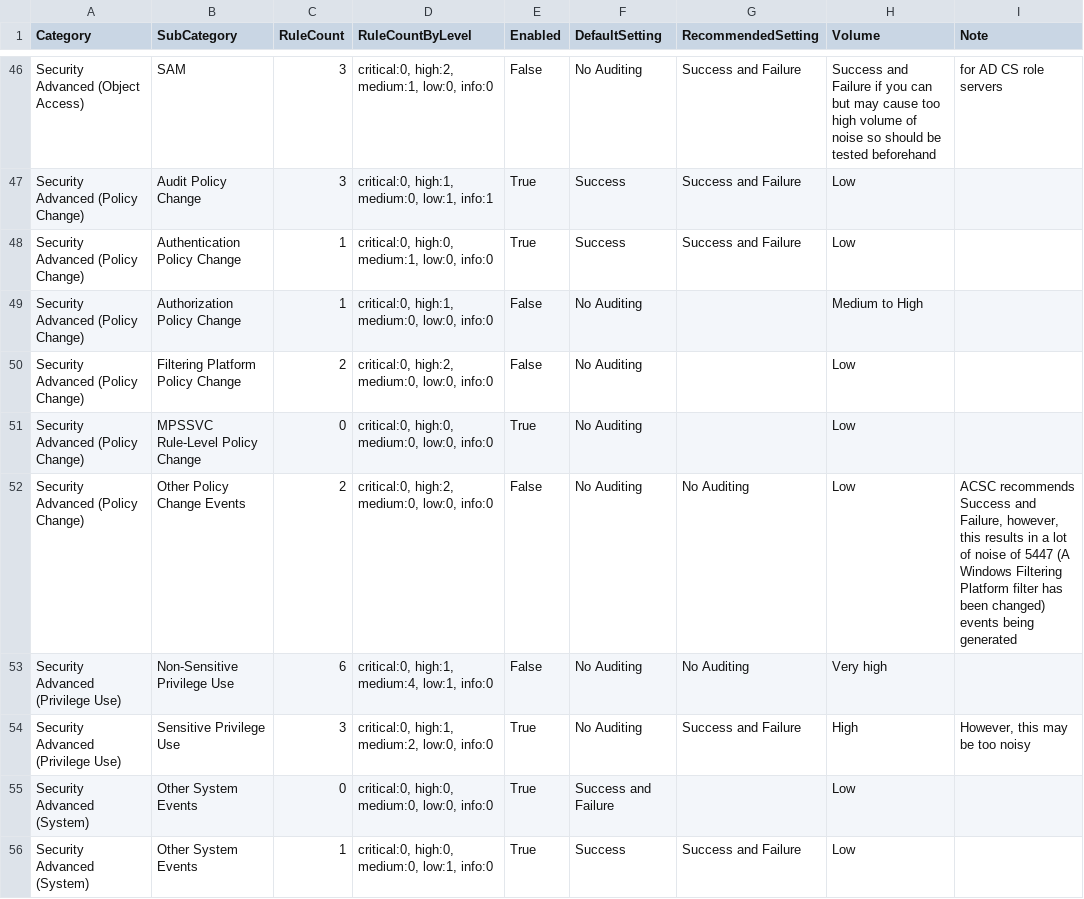
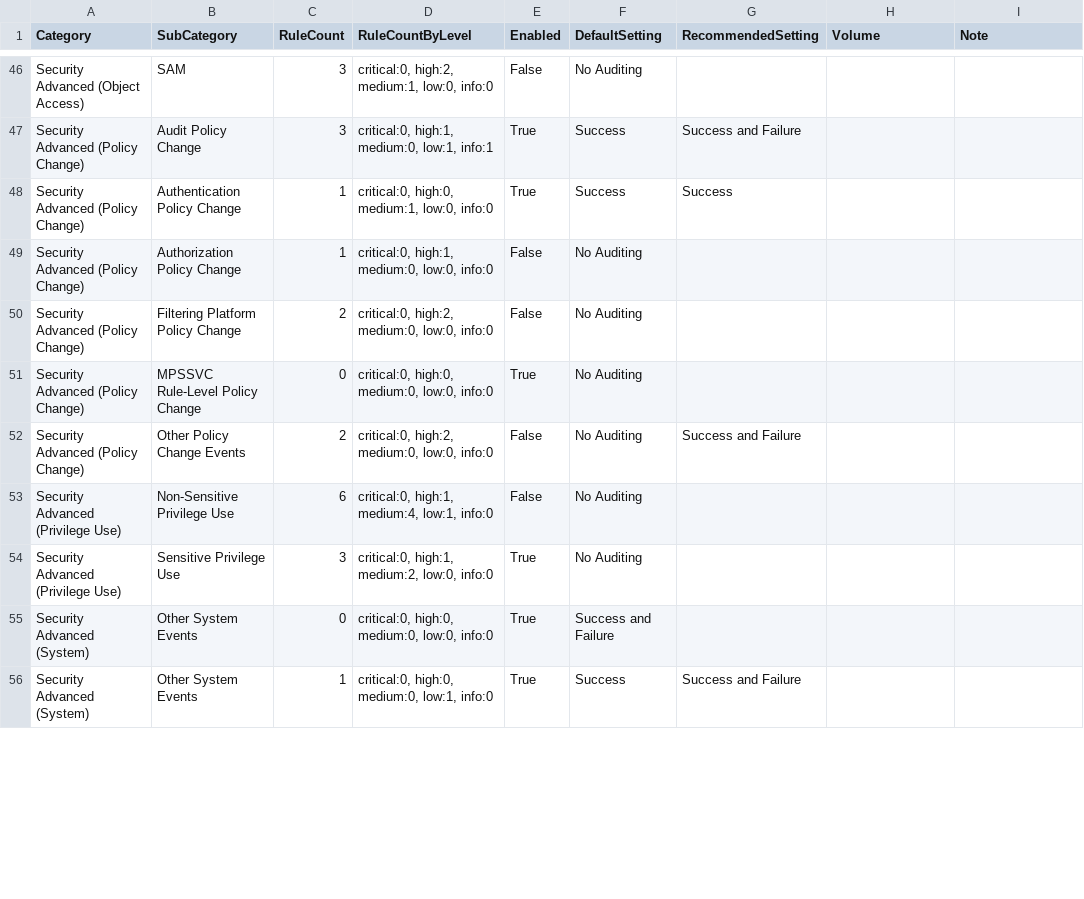
Before and after one commit to fukusuket/EventLog-Baseline-Guide, a CSV file: data/Microsoft_Server/WELA-Audit-Result.csv, drawn as a sheet; only a part is shown, gaps mark what is left out; the diff covers the shown part only.

```diff
--- a/data/Microsoft_Server/WELA-Audit-Result.csv
+++ b/data/Microsoft_Server/WELA-Audit-Result.csv
@@ -46,11 +46,11 @@
-"Security Advanced (Object Access)","SAM","3","critical:0, high:2, medium:1, low:0, info:0","False","No Auditing","Success and Failure","Success and Failure if you can but may cause too high volume of noise so should be tested beforehand","for AD CS role servers"
-"Security Advanced (Policy Change)","Audit Policy Change","3","critical:0, high:1, medium:0, low:1, info:1","True","Success","Success and Failure","Low",""
-"Security Advanced (Policy Change)","Authentication Policy Change","1","critical:0, high:0, medium:1, low:0, info:0","True","Success","Success and Failure","Low",""
-"Security Advanced (Policy Change)","Authorization Policy Change","1","critical:0, high:1, medium:0, low:0, info:0","False","No Auditing","","Medium to High",""
-"Security Advanced (Policy Change)","Filtering Platform Policy Change","2","critical:0, high:2, medium:0, low:0, info:0","False","No Auditing","","Low",""
-"Security Advanced (Policy Change)","MPSSVC Rule-Level Policy Change","0","critical:0, high:0, medium:0, low:0, info:0","True","No Auditing","","Low",""
-"Security Advanced (Policy Change)","Other Policy Change Events","2","critical:0, high:2, medium:0, low:0, info:0","False","No Auditing","No Auditing ","Low","ACSC recommends Success and Failure, however, this results in a lot of noise of 5447 (A Windows Filtering Platform filter has been changed) events being generated"
-"Security Advanced (Privilege Use)","Non-Sensitive Privilege Use","6","critical:0, high:1, medium:4, low:1, info:0","False","No Auditing","No Auditing","Very high",""
-"Security Advanced (Privilege Use)","Sensitive Privilege Use","3","critical:0, high:1, medium:2, low:0, info:0","True","No Auditing","Success and Failure","High","However, this may be too noisy"
-"Security Advanced (System)","Other System Events","0","critical:0, high:0, medium:0, low:0, info:0","True","Success and Failure","","Low",""
-"Security Advanced (System)","Other System Events","1","critical:0, high:0, medium:0, low:1, info:0","True","Success","Success and Failure","Low",""
+"Security Advanced (Object Access)","SAM","3","critical:0, high:2, medium:1, low:0, info:0","False","No Auditing","","",""
+"Security Advanced (Policy Change)","Audit Policy Change","3","critical:0, high:1, medium:0, low:1, info:1","True","Success","Success and Failure","",""
+"Security Advanced (Policy Change)","Authentication Policy Change","1","critical:0, high:0, medium:1, low:0, info:0","True","Success","Success","",""
+"Security Advanced (Policy Change)","Authorization Policy Change","1","critical:0, high:1, medium:0, low:0, info:0","False","No Auditing","","",""
+"Security Advanced (Policy Change)","Filtering Platform Policy Change","2","critical:0, high:2, medium:0, low:0, info:0","False","No Auditing","","",""
+"Security Advanced (Policy Change)","MPSSVC Rule-Level Policy Change","0","critical:0, high:0, medium:0, low:0, info:0","True","No Auditing","","",""
+"Security Advanced (Policy Change)","Other Policy Change Events","2","critical:0, high:2, medium:0, low:0, info:0","False","No Auditing","Success and Failure","",""
+"Security Advanced (Privilege Use)","Non-Sensitive Privilege Use","6","critical:0, high:1, medium:4, low:1, info:0","False","No Auditing","","",""
+"Security Advanced (Privilege Use)","Sensitive Privilege Use","3","critical:0, high:1, medium:2, low:0, info:0","True","No Auditing","","",""
+"Security Advanced (System)","Other System Events","0","critical:0, high:0, medium:0, low:0, info:0","True","Success and Failure","","",""
+"Security Advanced (System)","Other System Events","1","critical:0, high:0, medium:0, low:1, info:0","True","Success","Success and Failure","",""
```
Also changed, not shown: 88 edited cells elsewhere in this file.
